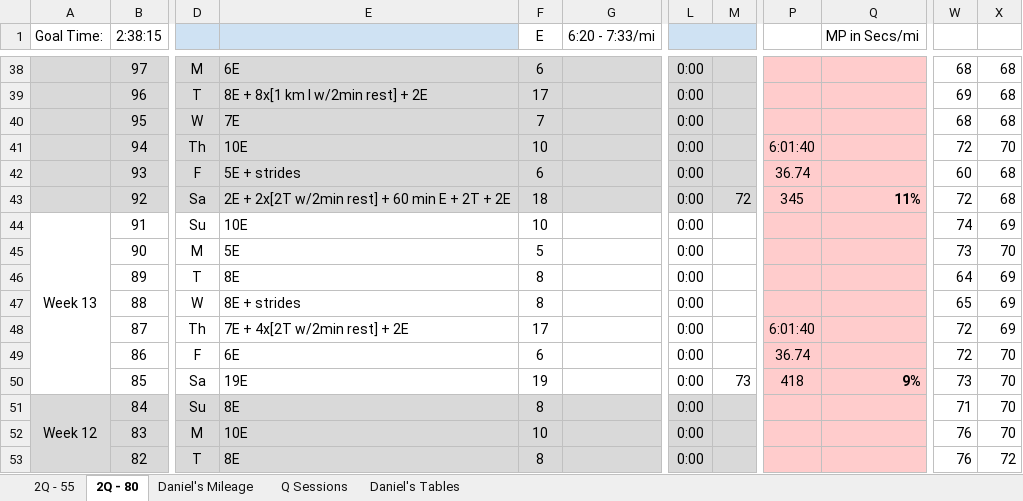
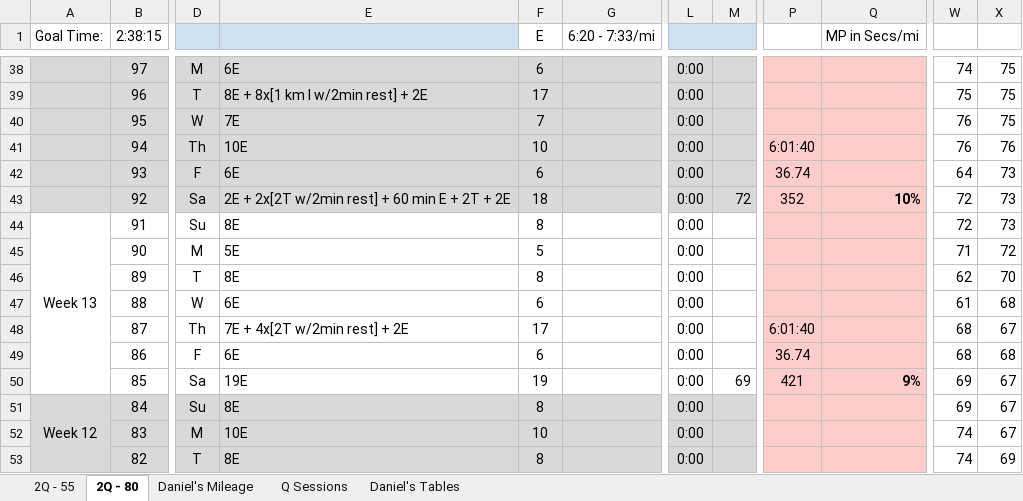
Before and after one commit to danmcgraw94/Running, an Excel workbook: TrainingPlans/CHI 2025 Daniels.xlsx, sheet 2Q - 80, drawn as a sheet; only a part is shown, gaps mark what is left out; values as stored, in another font and other column widths than the file's, no borders; the diff covers the shown part only; the diff names each change by its address in the sheet, - before the commit and + after, or states it on an @@ line.

```diff
--- a/TrainingPlans/CHI 2025 Daniels.xlsx (sheet 2Q - 80)
+++ b/TrainingPlans/CHI 2025 Daniels.xlsx (sheet 2Q - 80)
-W38: 68
+W38: 74
-X38:X40: 68
+X38:X40: 75
-W39: 69
+W39: 75
-W40: 68
+W40: 76
-W41: 72
+W41: 76
-X41: 70
+X41: 76
-E42: 5E + strides
+E42: 6E
-W42: 60
+W42: 64
-X42:X43: 68
+X42:X43: 73
-P43: 345
+P43: 352
-Q43 (MP in Secs/mi): 11%
+Q43 (MP in Secs/mi): 10%
-E44: 10E
+E44: 8E
-F44 (E): 10
+F44 (E): 8
-W44: 74
+W44: 72
-X44: 69
+X44: 73
-W45: 73
+W45: 71
-X45: 70
+X45: 72
-W46: 64
+W46: 62
-X46: 69
+X46: 70
-E47: 8E + strides
+E47: 6E
-F47 (E): 8
+F47 (E): 6
-W47: 65
+W47: 61
-X47: 69
+X47: 68
-W48:W49: 72
+W48:W49: 68
-X48: 69
+X48: 67
-X49: 70
+X49: 68
-M50: 73
+M50: 69
-P50: 418
+P50: 421
-W50: 73
+W50: 69
-X50:X52: 70
+X50:X52: 67
-W51: 71
+W51: 69
-W52:W53: 76
+W52:W53: 74
-X53: 72
+X53: 69
```
Also changed, not shown: 274 edited cells elsewhere in this sheet, sheet Q Sessions, formulas that keep their value, charts or pictures.
